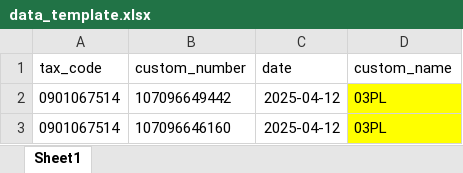
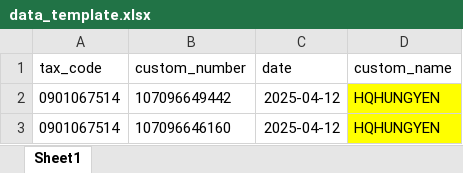
Before and after one commit to ngcdan/img-extraction, an Excel workbook: data_template.xlsx, sheet Sheet1, drawn as a sheet; values as stored, in another font and other column widths than the file's, no borders; the diff names each change by its address in the sheet, - before the commit and + after, or states it on an @@ line.

```diff
--- a/data_template.xlsx (sheet Sheet1)
+++ b/data_template.xlsx (sheet Sheet1)
-D2:D3 (custom_name): 03PL
+D2:D3 (custom_name): HQHUNGYEN
```
Also changed, not shown: 8 other files.
